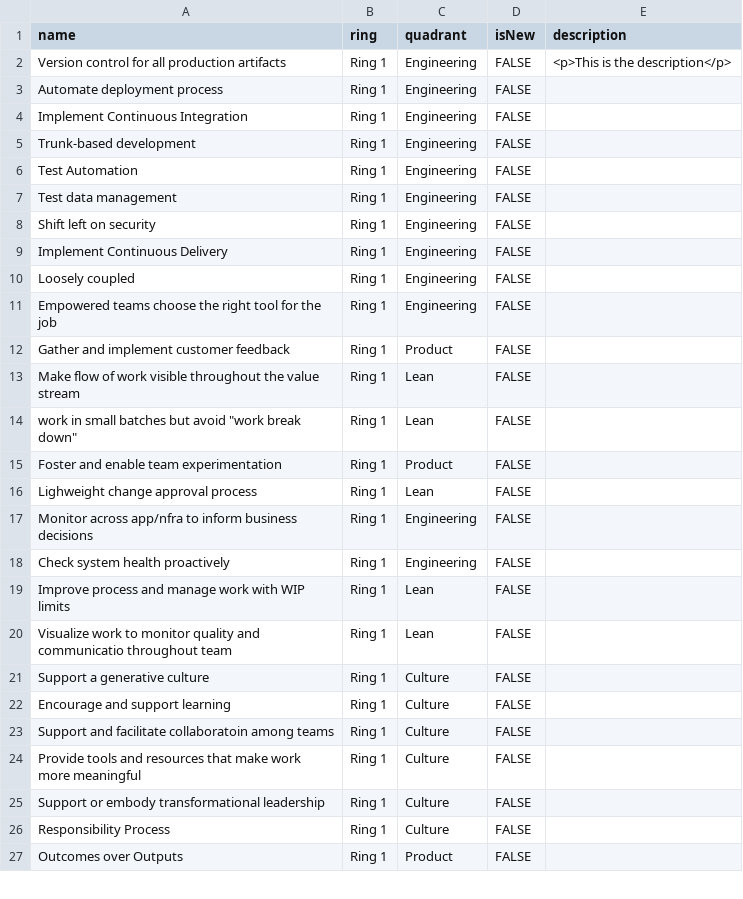
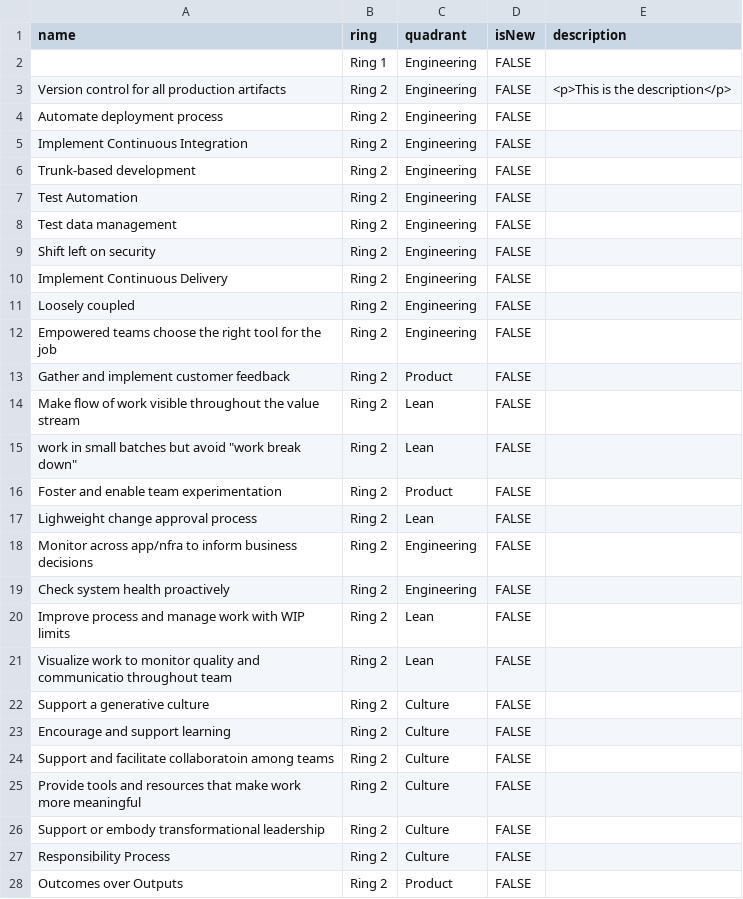
Before and after one commit to priormi/radar, a CSV file: radar.csv, drawn as a sheet; only a part is shown; the diff covers the shown part only.

Commit message:
test out one ring

```diff
--- a/radar.csv
+++ b/radar.csv
@@ -1,27 +1,28 @@
 name,ring,quadrant,isNew,description
-Version control for all production artifacts,Ring 1,Engineering,FALSE,<p>This is the description</p>
-Automate deployment process,Ring 1,Engineering,FALSE,
-Implement Continuous Integration,Ring 1,Engineering,FALSE,
-Trunk-based development,Ring 1,Engineering,FALSE,
-Test Automation,Ring 1,Engineering,FALSE,
-Test data management,Ring 1,Engineering,FALSE,
-Shift left on security,Ring 1,Engineering,FALSE,
-Implement Continuous Delivery,Ring 1,Engineering,FALSE,
-Loosely coupled,Ring 1,Engineering,FALSE,
-Empowered teams choose the right tool for the job,Ring 1,Engineering,FALSE,
-Gather and implement customer feedback,Ring 1,Product,FALSE,
-Make flow of work visible throughout the value stream,Ring 1,Lean,FALSE,
-"work in small batches but avoid ""work break down""",Ring 1,Lean,FALSE,
-Foster and enable team experimentation,Ring 1,Product,FALSE,
-Lighweight change approval process,Ring 1,Lean,FALSE,
-Monitor across app/nfra to inform business decisions,Ring 1,Engineering,FALSE,
-Check system health proactively,Ring 1,Engineering,FALSE,
-Improve process and manage work with WIP limits,Ring 1,Lean,FALSE,
-Visualize work to monitor quality and communicatio throughout team,Ring 1,Lean,FALSE,
-Support a generative culture,Ring 1,Culture,FALSE,
-Encourage and support learning,Ring 1,Culture,FALSE,
-Support and facilitate collaboratoin among teams,Ring 1,Culture,FALSE,
-Provide tools and resources that make work more meaningful,Ring 1,Culture,FALSE,
-Support or embody transformational leadership,Ring 1,Culture,FALSE,
-Responsibility Process,Ring 1,Culture,FALSE,
-Outcomes over Outputs,Ring 1,Product,FALSE,
+,Ring 1,Engineering,FALSE,
+Version control for all production artifacts,Ring 2,Engineering,FALSE,<p>This is the description</p>
+Automate deployment process,Ring 2,Engineering,FALSE,
+Implement Continuous Integration,Ring 2,Engineering,FALSE,
+Trunk-based development,Ring 2,Engineering,FALSE,
+Test Automation,Ring 2,Engineering,FALSE,
+Test data management,Ring 2,Engineering,FALSE,
+Shift left on security,Ring 2,Engineering,FALSE,
+Implement Continuous Delivery,Ring 2,Engineering,FALSE,
+Loosely coupled,Ring 2,Engineering,FALSE,
+Empowered teams choose the right tool for the job,Ring 2,Engineering,FALSE,
+Gather and implement customer feedback,Ring 2,Product,FALSE,
+Make flow of work visible throughout the value stream,Ring 2,Lean,FALSE,
+"work in small batches but avoid ""work break down""",Ring 2,Lean,FALSE,
+Foster and enable team experimentation,Ring 2,Product,FALSE,
+Lighweight change approval process,Ring 2,Lean,FALSE,
+Monitor across app/nfra to inform business decisions,Ring 2,Engineering,FALSE,
+Check system health proactively,Ring 2,Engineering,FALSE,
+Improve process and manage work with WIP limits,Ring 2,Lean,FALSE,
+Visualize work to monitor quality and communicatio throughout team,Ring 2,Lean,FALSE,
+Support a generative culture,Ring 2,Culture,FALSE,
+Encourage and support learning,Ring 2,Culture,FALSE,
+Support and facilitate collaboratoin among teams,Ring 2,Culture,FALSE,
+Provide tools and resources that make work more meaningful,Ring 2,Culture,FALSE,
+Support or embody transformational leadership,Ring 2,Culture,FALSE,
+Responsibility Process,Ring 2,Culture,FALSE,
+Outcomes over Outputs,Ring 2,Product,FALSE,
```
Also changed, not shown: 5 edited cells elsewhere in this file.
